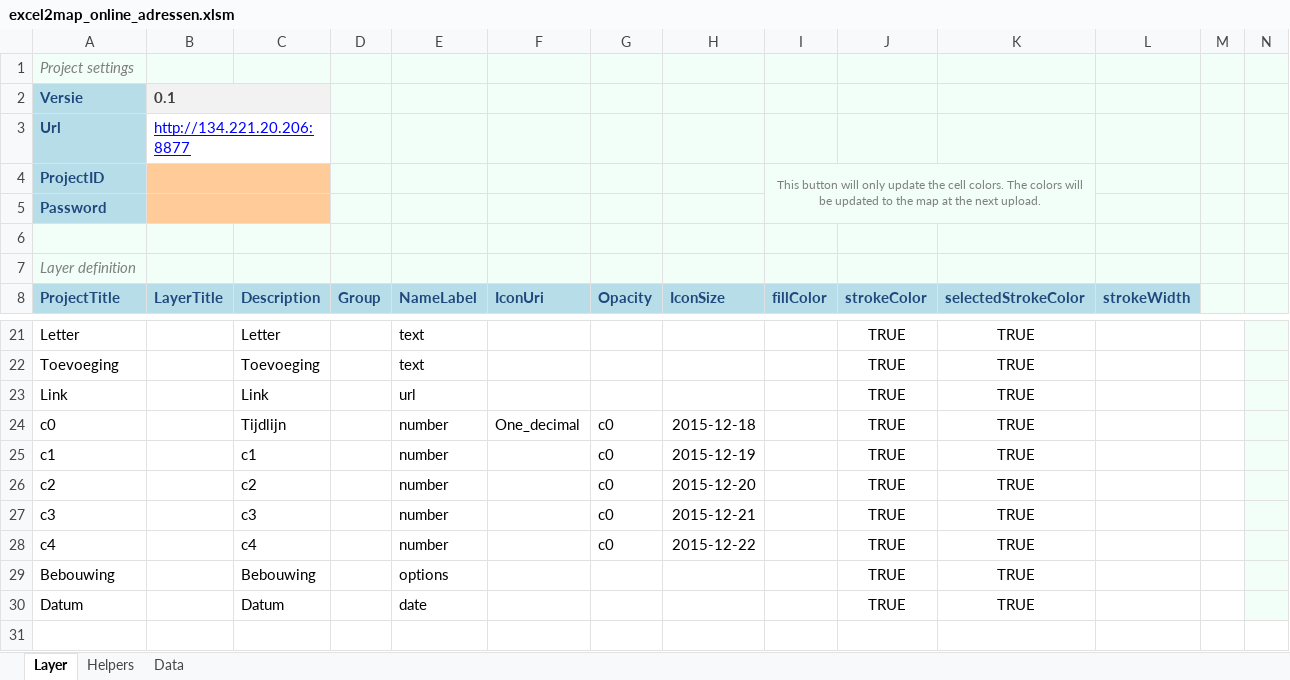
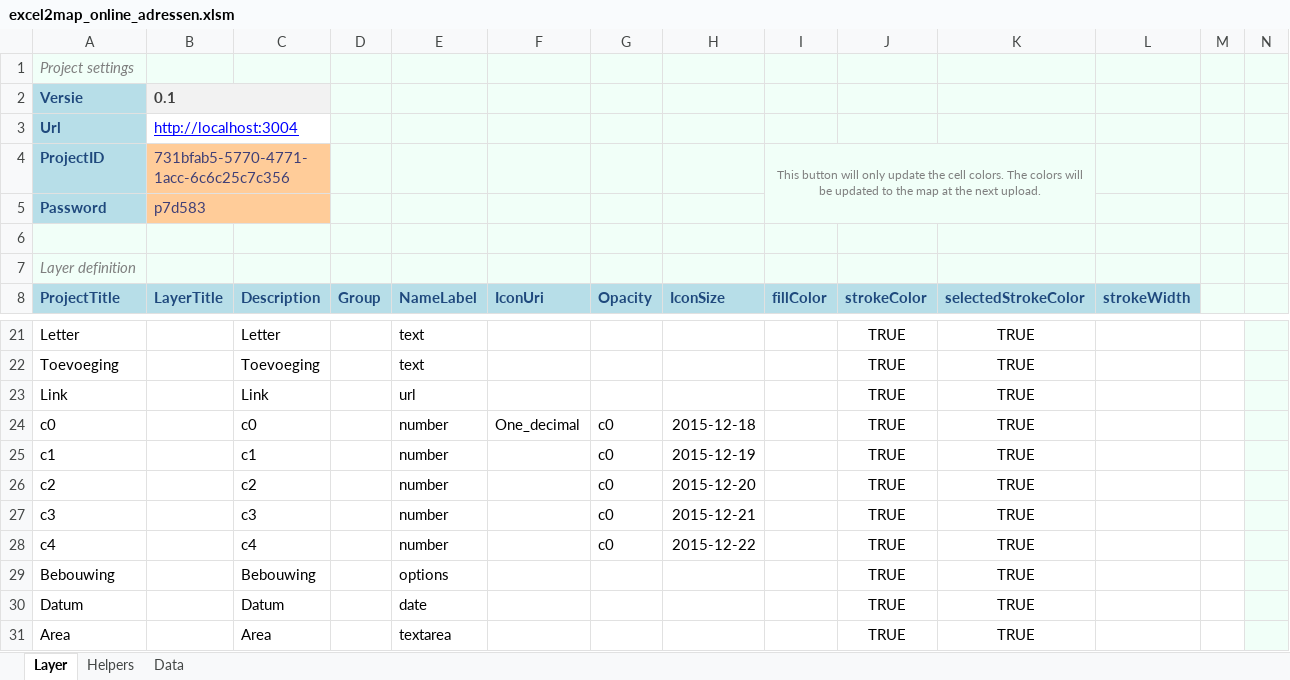
Before and after one commit to TNOCS/excel2map, an Excel workbook: Excel-templates/excel2map_online_adressen.xlsm, sheet Layer, drawn as a sheet; only a part is shown, gaps mark what is left out; values as stored, in another font and other column widths than the file's, no borders; charts and pictures not drawn; rows hold the shown columns only; the diff names each change by its address in the sheet, - before the commit and + after, or states it on an @@ line.

Commit message:
Fixed basic-auth definition file Added 'clear project' button to remove all groups and layer from the project

```diff
--- a/Excel-templates/excel2map_online_adressen.xlsm (sheet Layer)
+++ b/Excel-templates/excel2map_online_adressen.xlsm (sheet Layer)
-B3 (LayerTitle): http://134.221.20.206:8877
+B3 (LayerTitle): http://localhost:3004
-B4 (LayerTitle): (empty)
+B4 (LayerTitle): 731bfab5-5770-4771-1acc-6c6c25c7c356
-B5 (LayerTitle): (empty)
+B5 (LayerTitle): p7d583
-C24 (Description): Tijdlijn
+C24 (Description): c0
+row 31: Area |  | Area |  | textarea |  |  |  |  | TRUE | TRUE
```
Also changed, not shown: sheet Data, sheet Helpers, charts or pictures, 3 other files.
